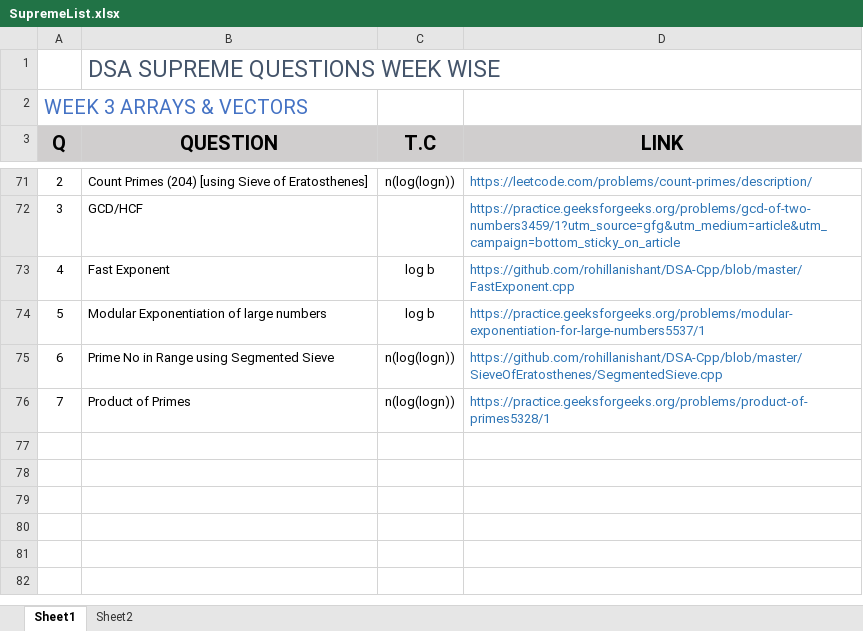
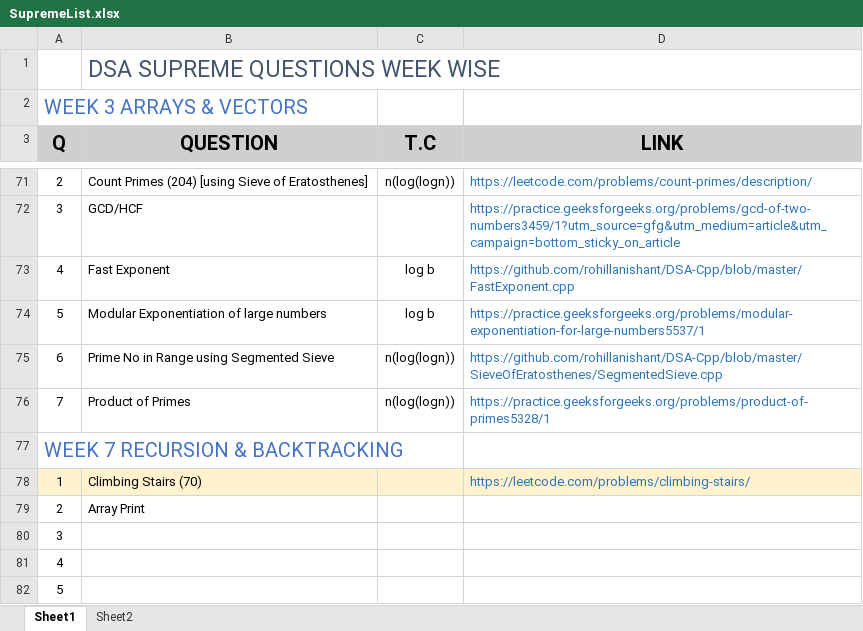
Before and after one commit to rohillanishant/DSA-Cpp, an Excel workbook: Notes/SupremeList.xlsx, sheet Sheet1, drawn as a sheet; only a part is shown, gaps mark what is left out; values as stored, in another font and other column widths than the file's, no borders; the diff names each change by its address in the sheet, - before the commit and + after, or states it on an @@ line.

Commit message:
ArrayPrint using recursion

```diff
--- a/Notes/SupremeList.xlsx (sheet Sheet1)
+++ b/Notes/SupremeList.xlsx (sheet Sheet1)
+row 77: WEEK 7 RECURSION & BACKTRACKING
+row 78: 1 | Climbing Stairs (70) |  | https://leetcode.com/problems/climbing-stairs/
+row 79: 2 | Array Print
+row 80: 3
+row 81: 4
+row 82: 5
```
Also changed, not shown: 1 other file.
